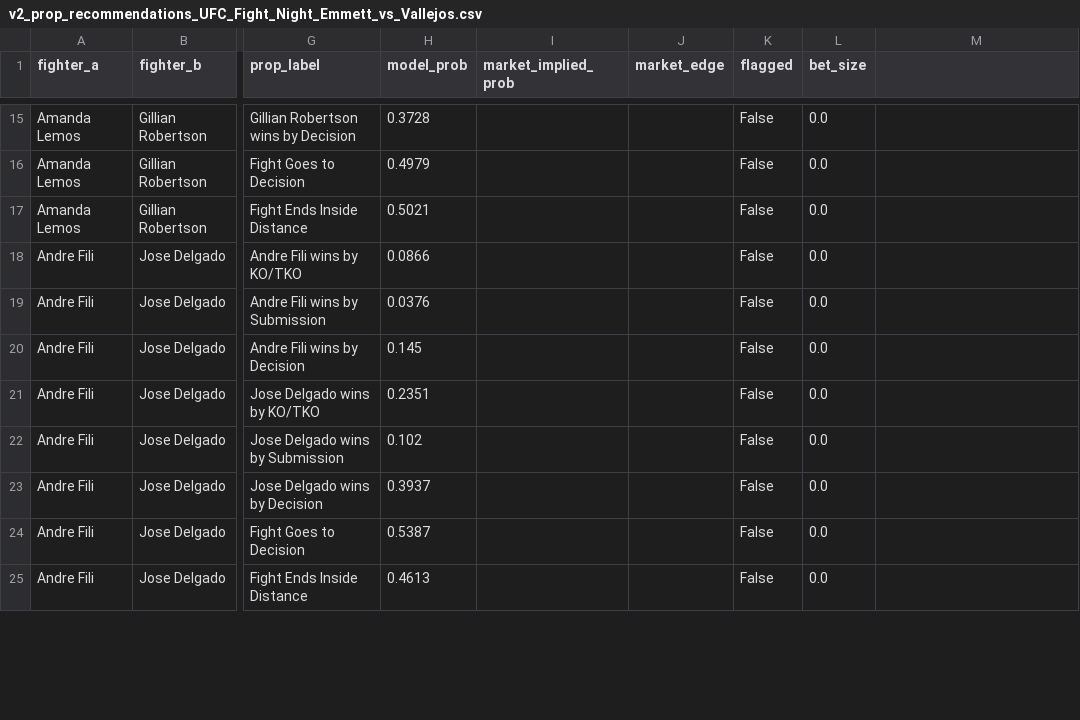
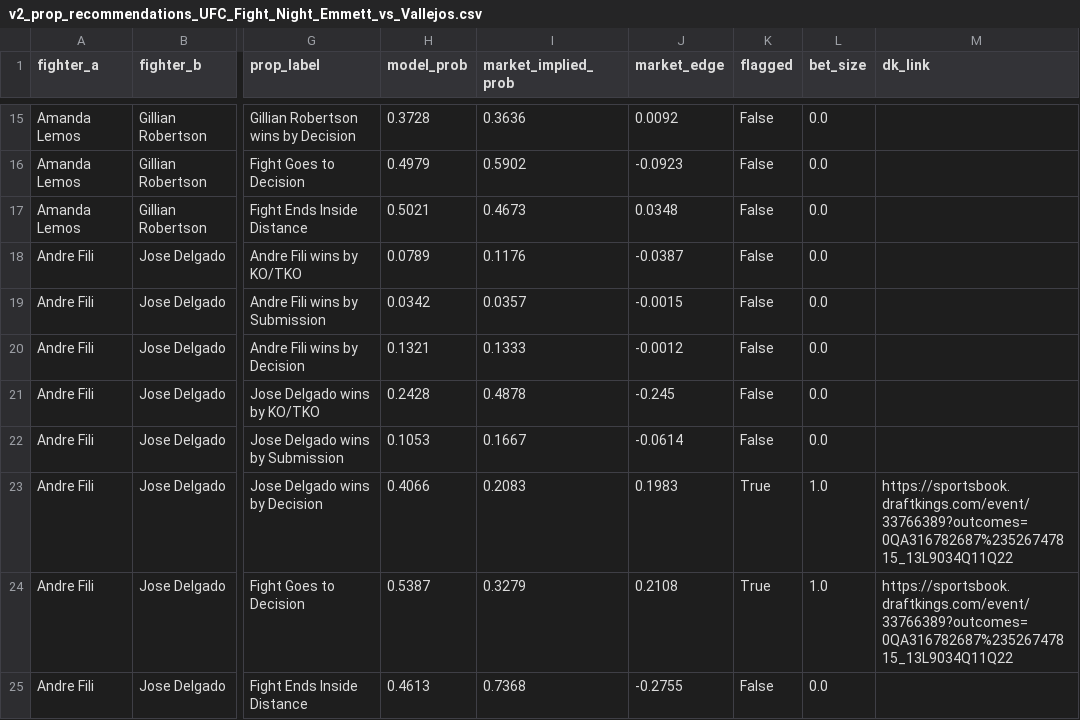
Before and after one commit to zwinship/OctaStats_UFC_Model_V2, a CSV file: predictions/v2_prop_recommendations_UFC_Fight_Night_Emmett_vs_Vallejos.csv, drawn as a sheet; only a part is shown, gaps mark what is left out; the diff covers the shown part only; the diff names each change by its address in the sheet, - before the commit and + after, or states it on an @@ line.

```diff
--- a/predictions/v2_prop_recommendations_UFC_Fight_Night_Emmett_vs_Vallejos.csv
+++ b/predictions/v2_prop_recommendations_UFC_Fight_Night_Emmett_vs_Vallejos.csv
-M1: (empty)
+M1: dk_link
-I15 (market_implied_prob): (empty)
+I15 (market_implied_prob): 0.3636
-J15 (market_edge): (empty)
+J15 (market_edge): 0.0092
-I16 (market_implied_prob): (empty)
+I16 (market_implied_prob): 0.5902
-J16 (market_edge): (empty)
+J16 (market_edge): -0.0923
-I17 (market_implied_prob): (empty)
+I17 (market_implied_prob): 0.4673
-J17 (market_edge): (empty)
+J17 (market_edge): 0.0348
-H18 (model_prob): 0.0866
+H18 (model_prob): 0.0789
-I18 (market_implied_prob): (empty)
+I18 (market_implied_prob): 0.1176
-J18 (market_edge): (empty)
+J18 (market_edge): -0.0387
-H19 (model_prob): 0.0376
+H19 (model_prob): 0.0342
-I19 (market_implied_prob): (empty)
+I19 (market_implied_prob): 0.0357
-J19 (market_edge): (empty)
+J19 (market_edge): -0.0015
-H20 (model_prob): 0.145
+H20 (model_prob): 0.1321
-I20 (market_implied_prob): (empty)
+I20 (market_implied_prob): 0.1333
-J20 (market_edge): (empty)
+J20 (market_edge): -0.0012
-H21 (model_prob): 0.2351
+H21 (model_prob): 0.2428
-I21 (market_implied_prob): (empty)
+I21 (market_implied_prob): 0.4878
-J21 (market_edge): (empty)
+J21 (market_edge): -0.245
-H22 (model_prob): 0.102
+H22 (model_prob): 0.1053
-I22 (market_implied_prob): (empty)
+I22 (market_implied_prob): 0.1667
-J22 (market_edge): (empty)
+J22 (market_edge): -0.0614
-H23 (model_prob): 0.3937
+H23 (model_prob): 0.4066
-I23 (market_implied_prob): (empty)
+I23 (market_implied_prob): 0.2083
-J23 (market_edge): (empty)
+J23 (market_edge): 0.1983
-K23:K24 (flagged): False
+K23:K24 (flagged): True
-L23:L24 (bet_size): 0.0
+L23:L24 (bet_size): 1.0
-M23:M24 (dk_link): (empty)
+M23:M24 (dk_link): https://sportsbook.draftkings.com/event/33766389?outcomes=0QA316782687%23526747815_13L9034Q11Q22
-I24 (market_implied_prob): (empty)
+I24 (market_implied_prob): 0.3279
-J24 (market_edge): (empty)
+J24 (market_edge): 0.2108
-I25 (market_implied_prob): (empty)
+I25 (market_implied_prob): 0.7368
-J25 (market_edge): (empty)
+J25 (market_edge): -0.2755
```
Also changed, not shown: 144 edited cells elsewhere in this file.
